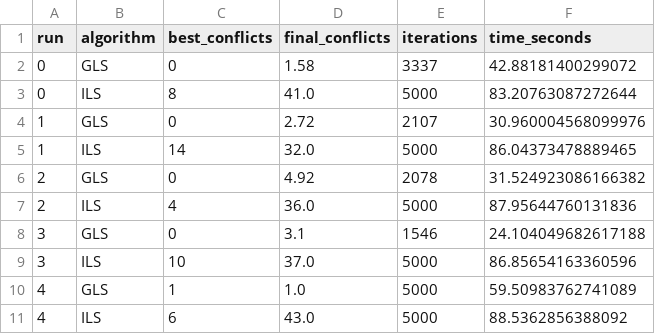
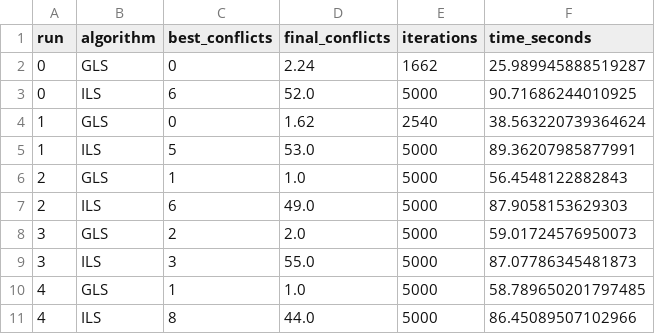
Before and after one commit to mennojak/evo-assignment-2, a CSV file: results/compare_small_colors=34.csv, drawn as a sheet.

```diff
--- a/results/compare_small_colors=34.csv
+++ b/results/compare_small_colors=34.csv
@@ -1,11 +1,11 @@
 run,algorithm,best_conflicts,final_conflicts,iterations,time_seconds
-0,GLS,0,1.58,3337,42.88181400299072
-0,ILS,8,41.0,5000,83.20763087272644
-1,GLS,0,2.72,2107,30.960004568099976
-1,ILS,14,32.0,5000,86.04373478889465
-2,GLS,0,4.92,2078,31.524923086166382
-2,ILS,4,36.0,5000,87.95644760131836
-3,GLS,0,3.1,1546,24.104049682617188
-3,ILS,10,37.0,5000,86.85654163360596
-4,GLS,1,1.0,5000,59.50983762741089
-4,ILS,6,43.0,5000,88.5362856388092
+0,GLS,0,2.24,1662,25.989945888519287
+0,ILS,6,52.0,5000,90.71686244010925
+1,GLS,0,1.62,2540,38.563220739364624
+1,ILS,5,53.0,5000,89.36207985877991
+2,GLS,1,1.0,5000,56.4548122882843
+2,ILS,6,49.0,5000,87.9058153629303
+3,GLS,2,2.0,5000,59.01724576950073
+3,ILS,3,55.0,5000,87.07786345481873
+4,GLS,1,1.0,5000,58.789650201797485
+4,ILS,8,44.0,5000,86.45089507102966
```
Also changed, not shown: results/experiment=5_colors=34_n=1_L=100.csv, 9 other files.
